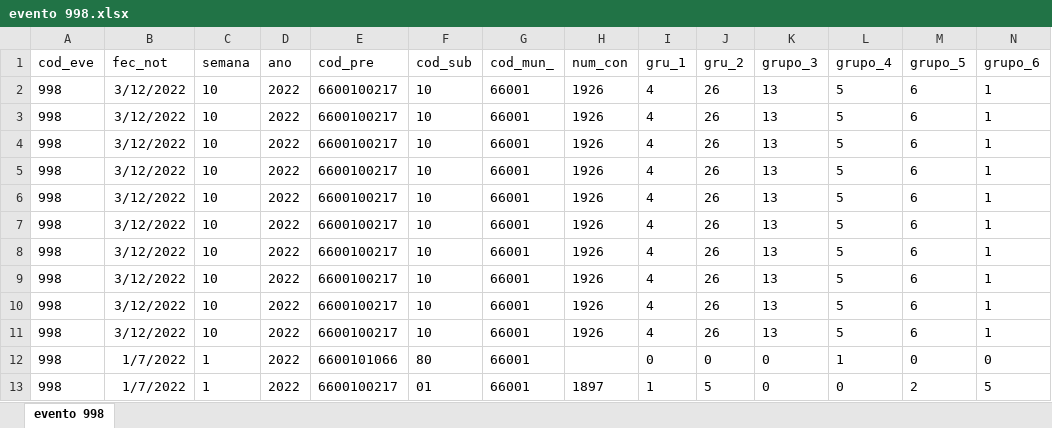
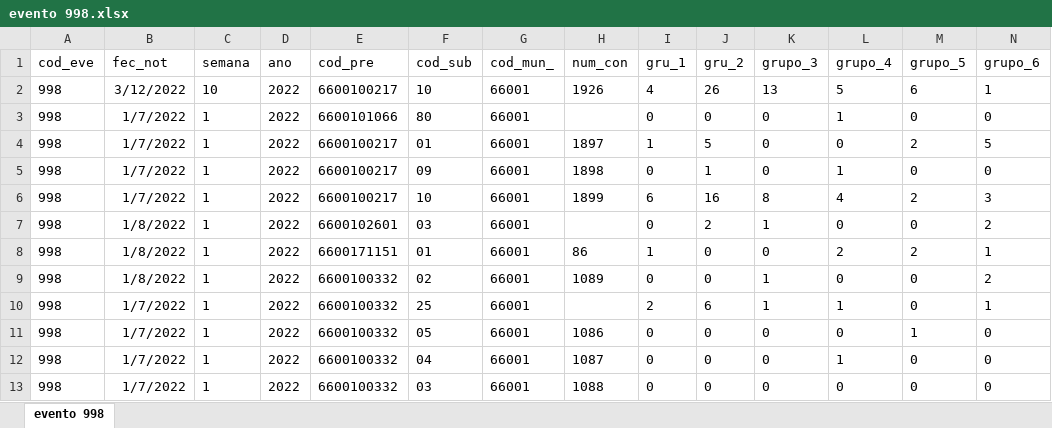
Before and after one commit to sivigilaper/Boletin_epi, an Excel workbook: Boletin_ Epi_Pereira/Datos/evento 998.xlsx, sheet evento 998, drawn as a sheet; only a part is shown; the shorter side is filled out with more unchanged rows; values as stored, in another font and other column widths than the file's, no borders; removed rows and columns are numbered as before the commit, all else as after; rows hold the shown columns only; the diff covers the shown part only; the diff names each change by its address in the sheet, - before the commit and + after, or states it on an @@ line.

```diff
--- a/Boletin_ Epi_Pereira/Datos/evento 998.xlsx (sheet evento 998)
+++ b/Boletin_ Epi_Pereira/Datos/evento 998.xlsx (sheet evento 998)
-row 2: 998 | 3/12/2022 | 10 | 2022 | 6600100217 | 10 | 66001 | 1926 | 4 | 26 | 13 | 5 | 6 | 1
-row 3: 998 | 3/12/2022 | 10 | 2022 | 6600100217 | 10 | 66001 | 1926 | 4 | 26 | 13 | 5 | 6 | 1
-row 4: 998 | 3/12/2022 | 10 | 2022 | 6600100217 | 10 | 66001 | 1926 | 4 | 26 | 13 | 5 | 6 | 1
-row 5: 998 | 3/12/2022 | 10 | 2022 | 6600100217 | 10 | 66001 | 1926 | 4 | 26 | 13 | 5 | 6 | 1
-row 6: 998 | 3/12/2022 | 10 | 2022 | 6600100217 | 10 | 66001 | 1926 | 4 | 26 | 13 | 5 | 6 | 1
-row 7: 998 | 3/12/2022 | 10 | 2022 | 6600100217 | 10 | 66001 | 1926 | 4 | 26 | 13 | 5 | 6 | 1
-row 8: 998 | 3/12/2022 | 10 | 2022 | 6600100217 | 10 | 66001 | 1926 | 4 | 26 | 13 | 5 | 6 | 1
-row 9: 998 | 3/12/2022 | 10 | 2022 | 6600100217 | 10 | 66001 | 1926 | 4 | 26 | 13 | 5 | 6 | 1
-row 10: 998 | 3/12/2022 | 10 | 2022 | 6600100217 | 10 | 66001 | 1926 | 4 | 26 | 13 | 5 | 6 | 1
```
Also changed, not shown: 22 added rows elsewhere in this sheet, Boletin_ Epi_Pereira/Datos/evento 995.xlsx.
